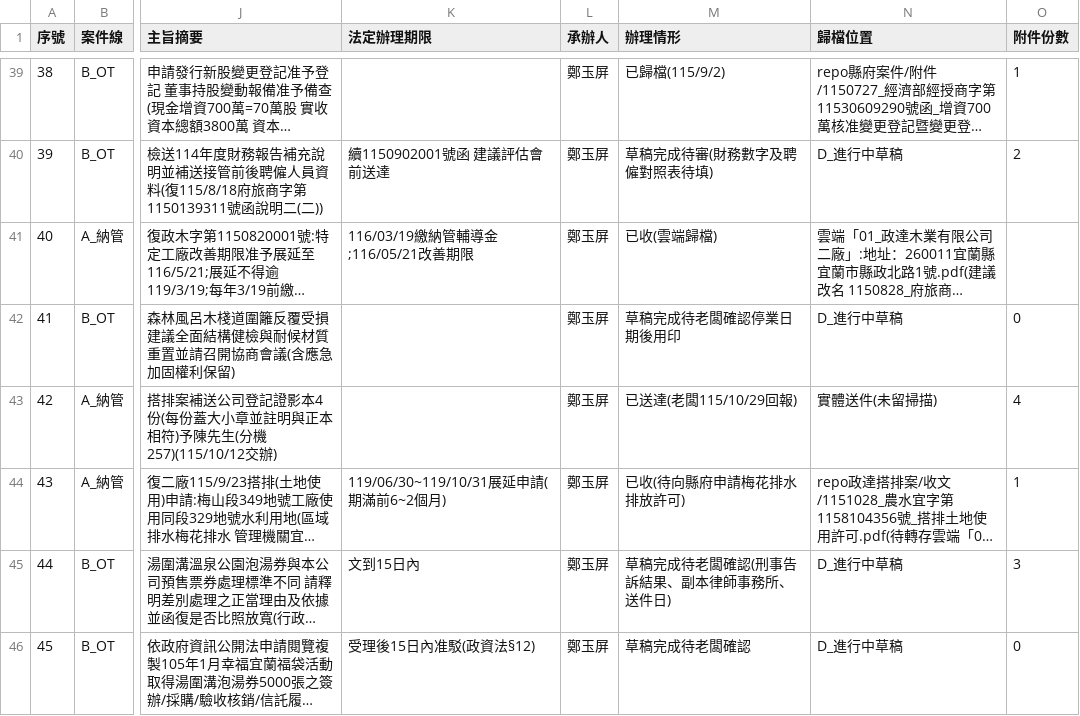
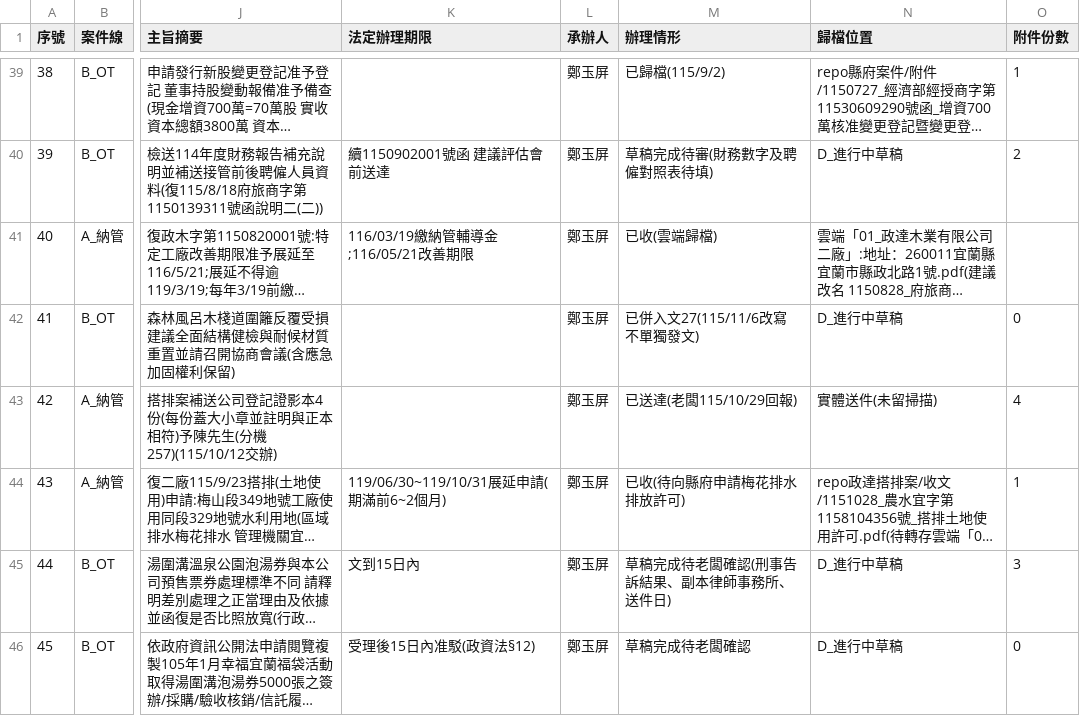
Before and after one commit to onlycoffee99/home-1, a CSV file: 縣府案件/收發文登記簿.csv, drawn as a sheet; only a part is shown, gaps mark what is left out; long unchanged cells end in …; the diff covers the shown part only; the diff names each change by its address in the sheet, - before the commit and + after, or states it on an @@ line.

```diff
--- a/縣府案件/收發文登記簿.csv
+++ b/縣府案件/收發文登記簿.csv
-M42 (辦理情形): 草稿完成待老闆確認停業日期後用印
+M42 (辦理情形): 已併入文27(115/11/6改寫 不單獨發文)
```
Also changed, not shown: 1 added row elsewhere in this file, 3 other files.
